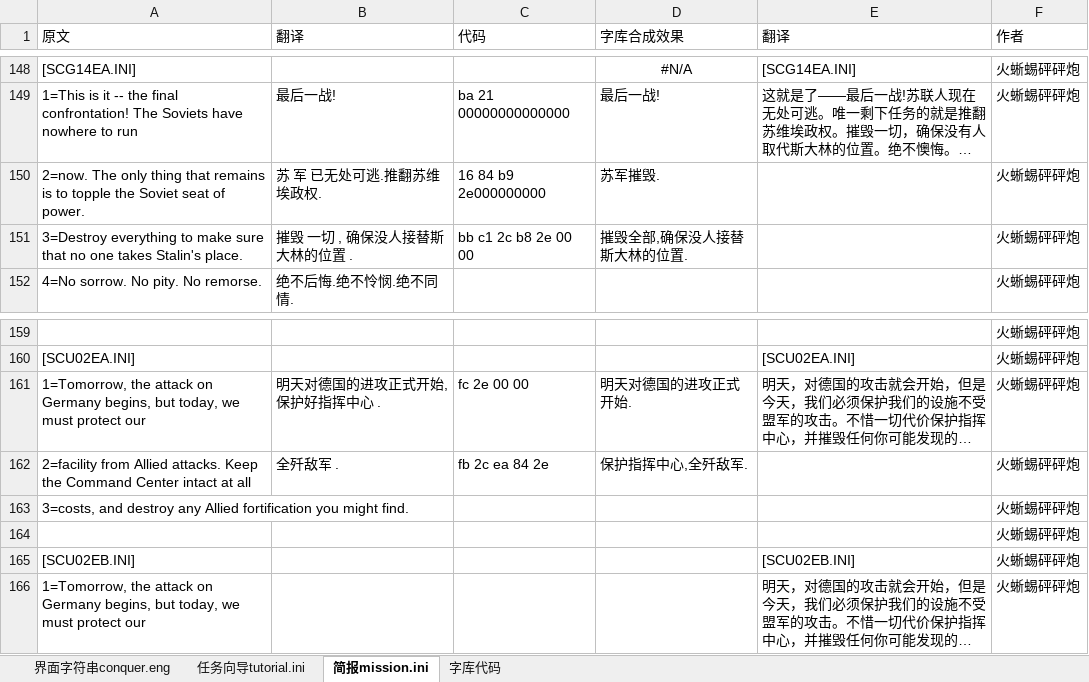
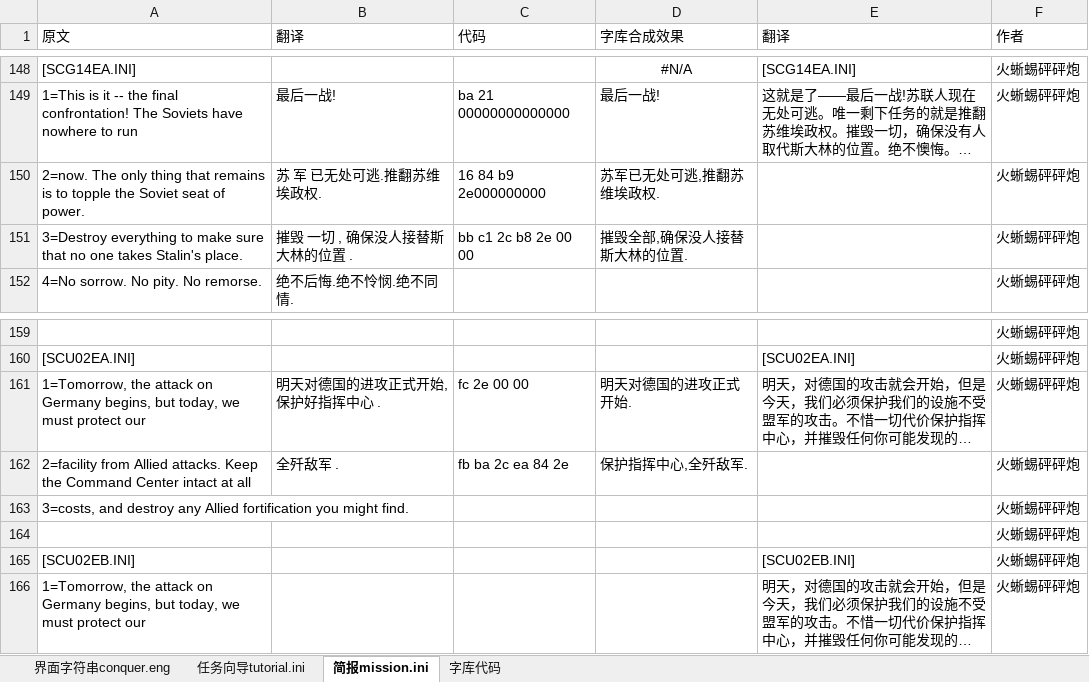
Before and after one commit to yjfyy/cc, an Excel workbook: ra1/ra1字符串表.xlsx, sheet 简报mission.ini, drawn as a sheet; only a part is shown, gaps mark what is left out; long unchanged cells end in …; values as stored, in another font and other column widths than the file's, no borders; the diff names each change by its address in the sheet, - before the commit and + after, or states it on an @@ line.

```diff
--- a/ra1/ra1字符串表.xlsx (sheet 简报mission.ini)
+++ b/ra1/ra1字符串表.xlsx (sheet 简报mission.ini)
-D150 (字库合成效果): 苏军摧毁.
+D150 (字库合成效果): 苏军已无处可逃,推翻苏维埃政权.
-C162 (代码): fb 2c ea 84 2e
+C162 (代码): fb ba 2c ea 84 2e
```
Also changed, not shown: sheet 任务向导tutorial.ini, sheet 字库代码, formulas that keep their value, 6 other files.
